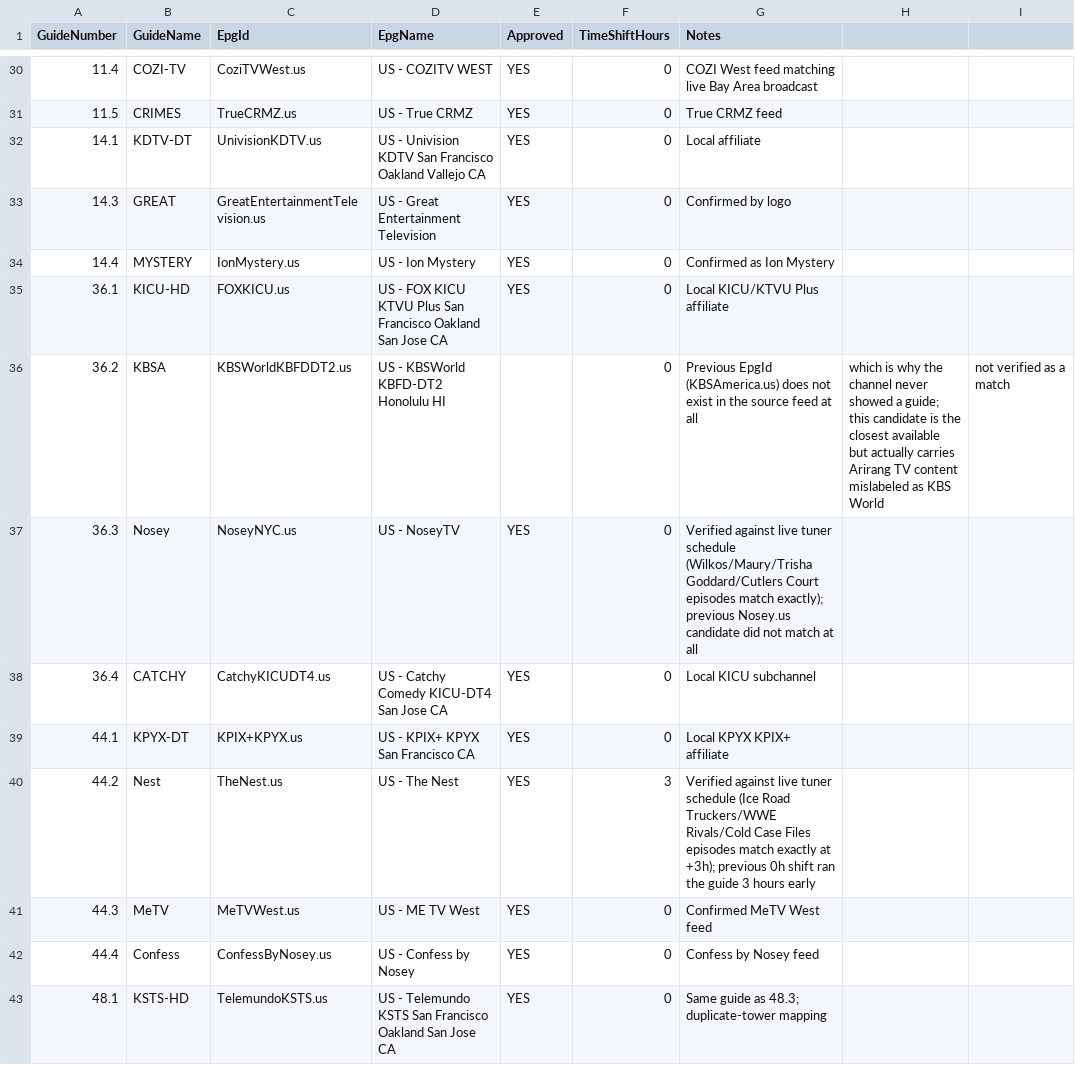
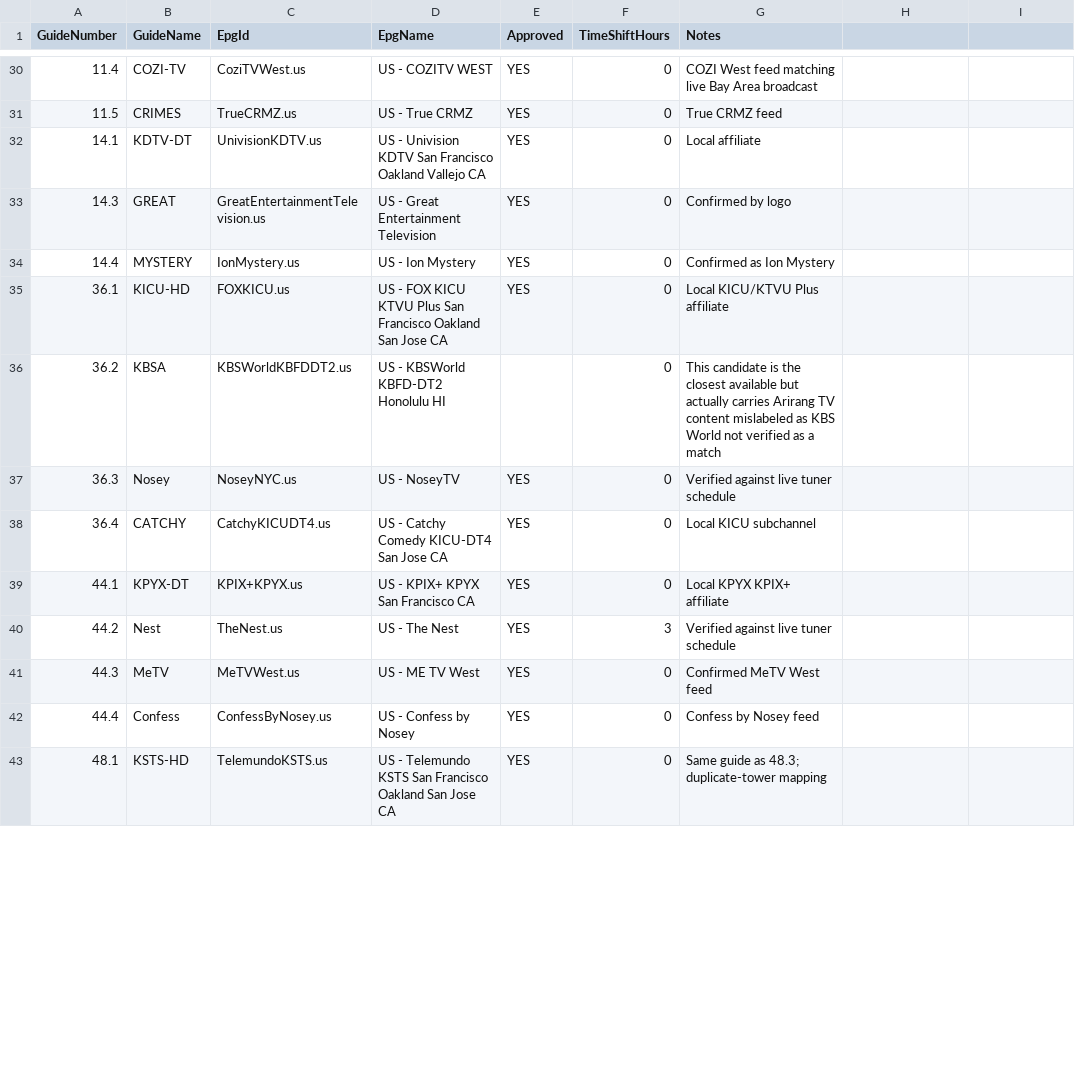
Before and after one commit to seacowz/epg-mapping, a CSV file: epg-mappings.csv, drawn as a sheet; only a part is shown, gaps mark what is left out; the diff covers the shown part only.

```diff
--- a/epg-mappings.csv
+++ b/epg-mappings.csv
@@ -35,7 +35,7 @@ GuideNumber,GuideName,EpgId,EpgName,Approved,TimeShiftHours,Notes
 36.1,KICU-HD,FOXKICU.us,US - FOX KICU KTVU Plus San Francisco Oakland San Jose CA,YES,0,Local KICU/KTVU Plus affiliate
-36.2,KBSA,KBSWorldKBFDDT2.us,US - KBSWorld KBFD-DT2 Honolulu HI,,0,Previous EpgId (KBSAmerica.us) does not exist in the source feed at all, which is why the channel never showed a guide; this candidate is the closest available but actually carries Arirang TV content mislabeled as KBS World, not verified as a match
-36.3,Nosey,NoseyNYC.us,US - NoseyTV,YES,0,Verified against live tuner schedule (Wilkos/Maury/Trisha Goddard/Cutlers Court episodes match exactly); previous Nosey.us candidate did not match at all
+36.2,KBSA,KBSWorldKBFDDT2.us,US - KBSWorld KBFD-DT2 Honolulu HI,,0,This candidate is the closest available but actually carries Arirang TV content mislabeled as KBS World not verified as a match
+36.3,Nosey,NoseyNYC.us,US - NoseyTV,YES,0,Verified against live tuner schedule
 36.4,CATCHY,CatchyKICUDT4.us,US - Catchy Comedy KICU-DT4 San Jose CA,YES,0,Local KICU subchannel
 44.1,KPYX-DT,KPIX+KPYX.us,US - KPIX+ KPYX San Francisco CA,YES,0,Local KPYX KPIX+ affiliate
-44.2,Nest,TheNest.us,US - The Nest,YES,3,Verified against live tuner schedule (Ice Road Truckers/WWE Rivals/Cold Case Files episodes match exactly at +3h); previous 0h shift ran the guide 3 hours early
+44.2,Nest,TheNest.us,US - The Nest,YES,3,Verified against live tuner schedule
 44.3,MeTV,MeTVWest.us,US - ME TV West,YES,0,Confirmed MeTV West feed
```
Also changed, not shown: 7 edited cells elsewhere in this file.
